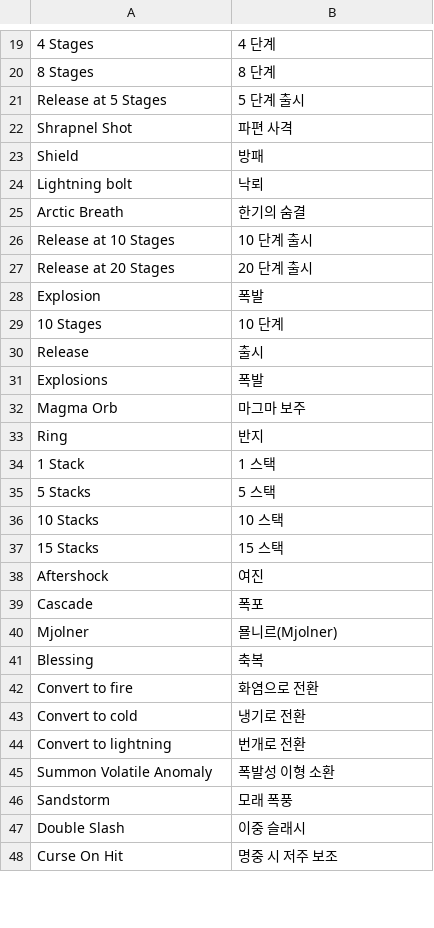
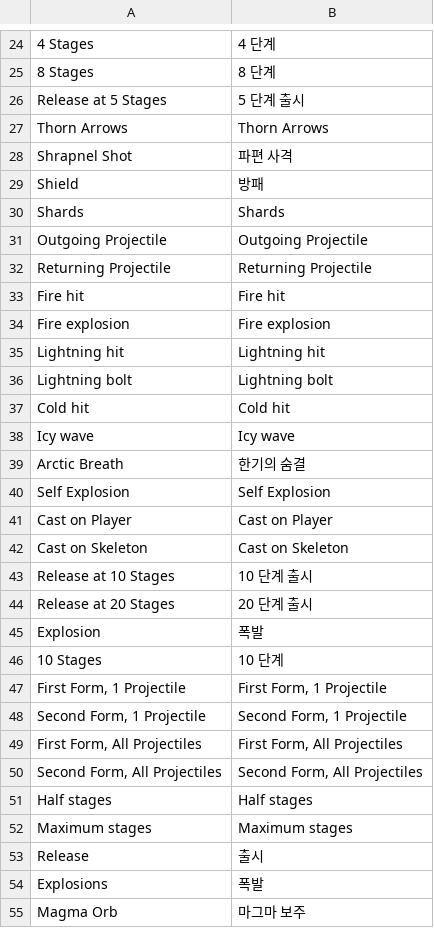
Before and after one commit to luensys/PoeCharm, a CSV file: PoeCharm/Pob/translate_kr/Gems_data.csv, drawn as a sheet; only a part is shown, gaps mark what is left out; the shorter side is filled out with more unchanged rows; the diff covers the shown part only.

```diff
--- a/PoeCharm/Pob/translate_kr/Gems_data.csv
+++ b/PoeCharm/Pob/translate_kr/Gems_data.csv
@@ -21,6 +26,18 @@
 "Release at 5 Stages","5 단계 출시"
+"Thorn Arrows","Thorn Arrows"
 "Shrapnel Shot","파편 사격"
 "Shield","방패"
-"Lightning bolt","낙뢰"
+"Shards","Shards"
+"Outgoing Projectile","Outgoing Projectile"
+"Returning Projectile","Returning Projectile"
+"Fire hit","Fire hit"
+"Fire explosion","Fire explosion"
+"Lightning hit","Lightning hit"
+"Lightning bolt","Lightning bolt"
+"Cold hit","Cold hit"
+"Icy wave","Icy wave"
 "Arctic Breath","한기의 숨결"
+"Self Explosion","Self Explosion"
+"Cast on Player","Cast on Player"
+"Cast on Skeleton","Cast on Skeleton"
 "Release at 10 Stages","10 단계 출시"
@@ -29,2 +46,8 @@
 "10 Stages","10 단계"
+"First Form, 1 Projectile","First Form, 1 Projectile"
+"Second Form, 1 Projectile","Second Form, 1 Projectile"
+"First Form, All Projectiles","First Form, All Projectiles"
+"Second Form, All Projectiles","Second Form, All Projectiles"
+"Half stages","Half stages"
+"Maximum stages","Maximum stages"
 "Release","출시"
```
Also changed, not shown: 68 added rows elsewhere in this file, PoeCharm/Pob/translate_kr/CalcSections.csv, PoeCharm/Pob/translate_kr/Gems_data.txt.csv, 24 other files.
